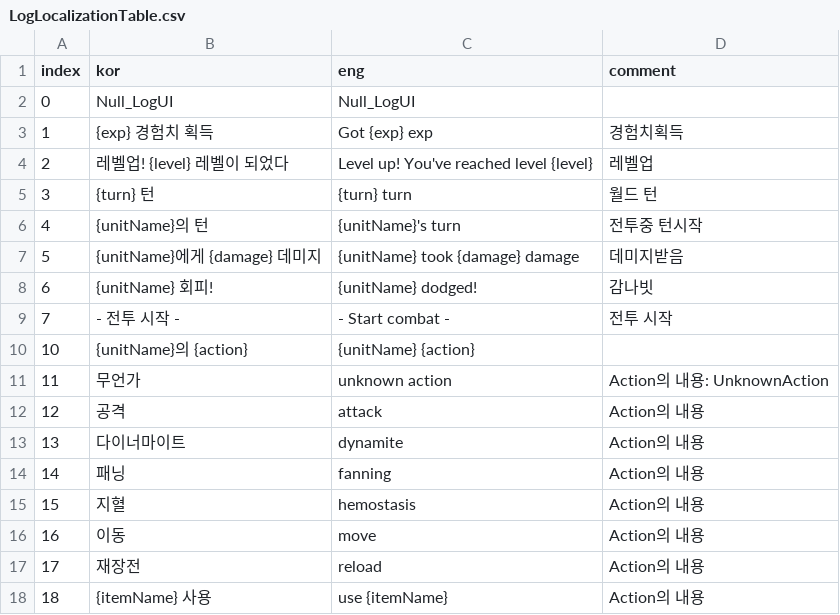
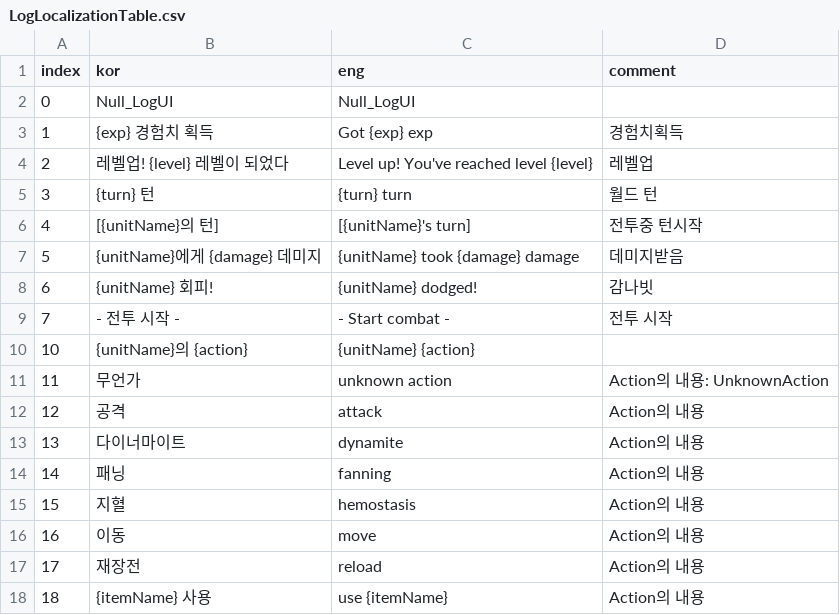
Before and after one commit to OruteZ/Project-H9, a CSV file: Assets/Resources/Files/LogLocalizationTable.csv, drawn as a sheet.

```diff
--- a/Assets/Resources/Files/LogLocalizationTable.csv
+++ b/Assets/Resources/Files/LogLocalizationTable.csv
@@ -5,3 +5,3 @@
 3,{turn} 턴,{turn} turn,월드 턴
-4,{unitName}의 턴,{unitName}'s turn,전투중 턴시작
+4,[{unitName}의 턴],[{unitName}'s turn],전투중 턴시작
 5,{unitName}에게 {damage} 데미지,{unitName} took {damage} damage,데미지받음
```
Also changed, not shown: 4 other files.
